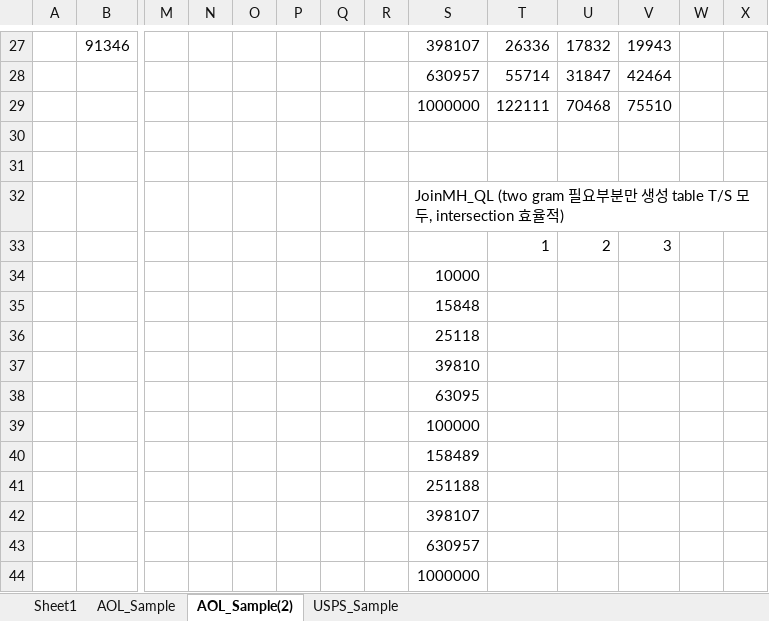
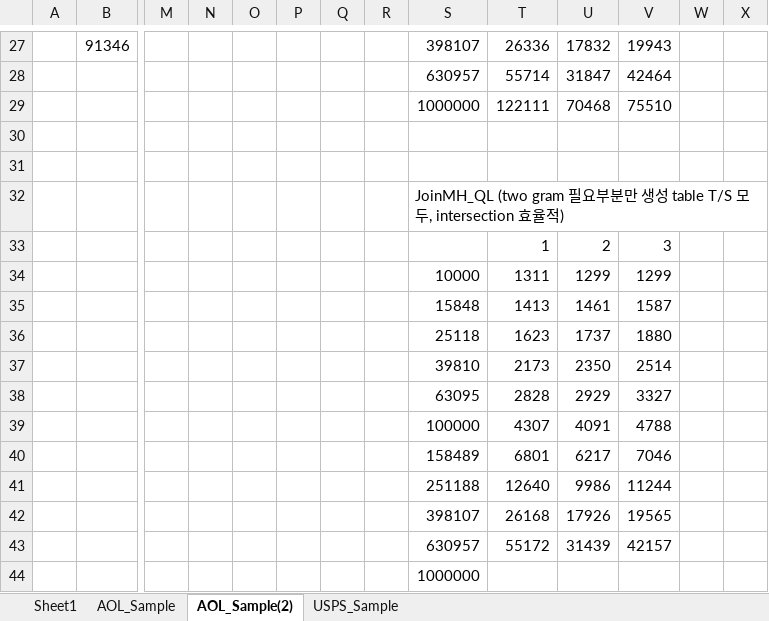
Before and after one commit to skh11720/string_synonyms-code, an Excel workbook: exp/exp.xlsx, sheet AOL_Sample(2), drawn as a sheet; only a part is shown, gaps mark what is left out; values as stored, in another font and other column widths than the file's, no borders; charts and pictures not drawn; removed rows and columns are numbered as before the commit, all else as after; rows hold the shown columns only; the diff names each change by its address in the sheet, - before the commit and + after, or states it on an @@ line.

```diff
--- a/exp/exp.xlsx (sheet AOL_Sample(2))
+++ b/exp/exp.xlsx (sheet AOL_Sample(2))
-row 34:  |  |  |  |  |  |  |  | 10000
-row 35:  |  |  |  |  |  |  |  | 15848
-row 36:  |  |  |  |  |  |  |  | 25118
-row 37:  |  |  |  |  |  |  |  | 39810
-row 38:  |  |  |  |  |  |  |  | 63095
-row 39:  |  |  |  |  |  |  |  | 100000
-row 40:  |  |  |  |  |  |  |  | 158489
-row 41:  |  |  |  |  |  |  |  | 251188
-row 42:  |  |  |  |  |  |  |  | 398107
-row 43:  |  |  |  |  |  |  |  | 630957
+row 34:  |  |  |  |  |  |  |  | 10000 | 1311 | 1299 | 1299
+row 35:  |  |  |  |  |  |  |  | 15848 | 1413 | 1461 | 1587
+row 36:  |  |  |  |  |  |  |  | 25118 | 1623 | 1737 | 1880
+row 37:  |  |  |  |  |  |  |  | 39810 | 2173 | 2350 | 2514
+row 38:  |  |  |  |  |  |  |  | 63095 | 2828 | 2929 | 3327
+row 39:  |  |  |  |  |  |  |  | 100000 | 4307 | 4091 | 4788
+row 40:  |  |  |  |  |  |  |  | 158489 | 6801 | 6217 | 7046
+row 41:  |  |  |  |  |  |  |  | 251188 | 12640 | 9986 | 11244
+row 42:  |  |  |  |  |  |  |  | 398107 | 26168 | 17926 | 19565
+row 43:  |  |  |  |  |  |  |  | 630957 | 55172 | 31439 | 42157
```
Also changed, not shown: 1 other file.
